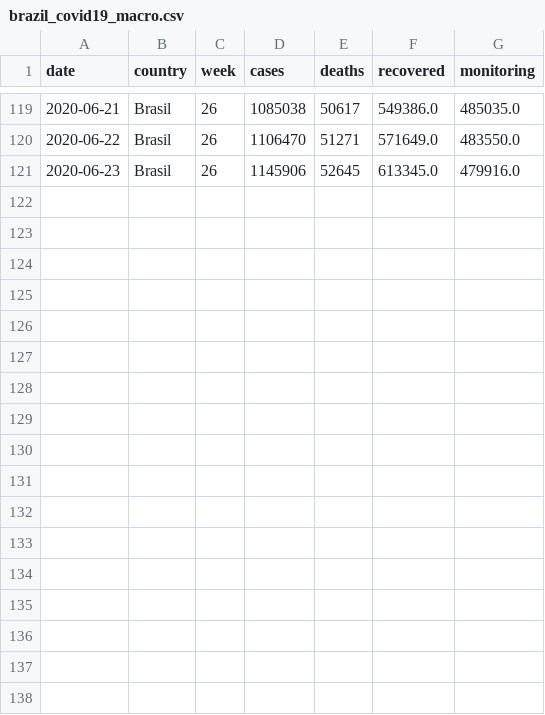
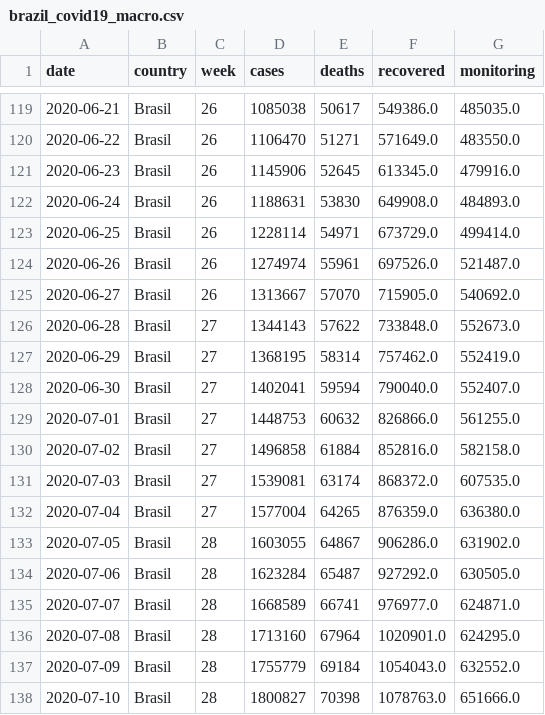
Before and after one commit to niltontac/EspAnalise-EngDados, a CSV file: data/covid19_brazil_data/brazil_covid19_macro.csv, drawn as a sheet; only a part is shown, gaps mark what is left out.

```diff
--- a/data/covid19_brazil_data/brazil_covid19_macro.csv
+++ b/data/covid19_brazil_data/brazil_covid19_macro.csv
@@ -121 +121,18 @@ date,country,week,cases,deaths,recovered,monitoring
 2020-06-23,Brasil,26,1145906,52645,613345.0,479916.0
+2020-06-24,Brasil,26,1188631,53830,649908.0,484893.0
+2020-06-25,Brasil,26,1228114,54971,673729.0,499414.0
+2020-06-26,Brasil,26,1274974,55961,697526.0,521487.0
+2020-06-27,Brasil,26,1313667,57070,715905.0,540692.0
+2020-06-28,Brasil,27,1344143,57622,733848.0,552673.0
+2020-06-29,Brasil,27,1368195,58314,757462.0,552419.0
+2020-06-30,Brasil,27,1402041,59594,790040.0,552407.0
+2020-07-01,Brasil,27,1448753,60632,826866.0,561255.0
+2020-07-02,Brasil,27,1496858,61884,852816.0,582158.0
+2020-07-03,Brasil,27,1539081,63174,868372.0,607535.0
+2020-07-04,Brasil,27,1577004,64265,876359.0,636380.0
+2020-07-05,Brasil,28,1603055,64867,906286.0,631902.0
+2020-07-06,Brasil,28,1623284,65487,927292.0,630505.0
+2020-07-07,Brasil,28,1668589,66741,976977.0,624871.0
+2020-07-08,Brasil,28,1713160,67964,1020901.0,624295.0
+2020-07-09,Brasil,28,1755779,69184,1054043.0,632552.0
+2020-07-10,Brasil,28,1800827,70398,1078763.0,651666.0
```
Also changed, not shown: data/covid19_brazil_data/brazil_cities_coordinates.csv, data/covid19_brazil_data/brazil_population_2019.csv, 1 other file.
